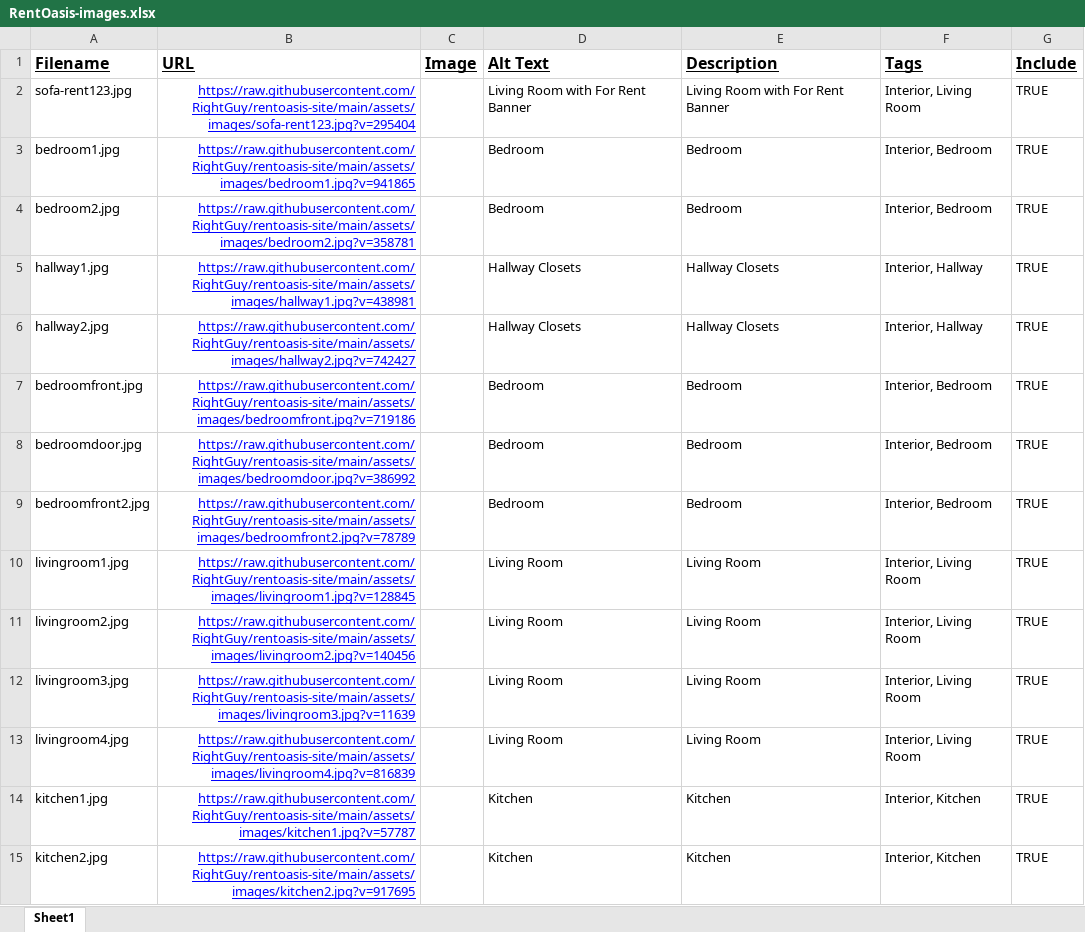
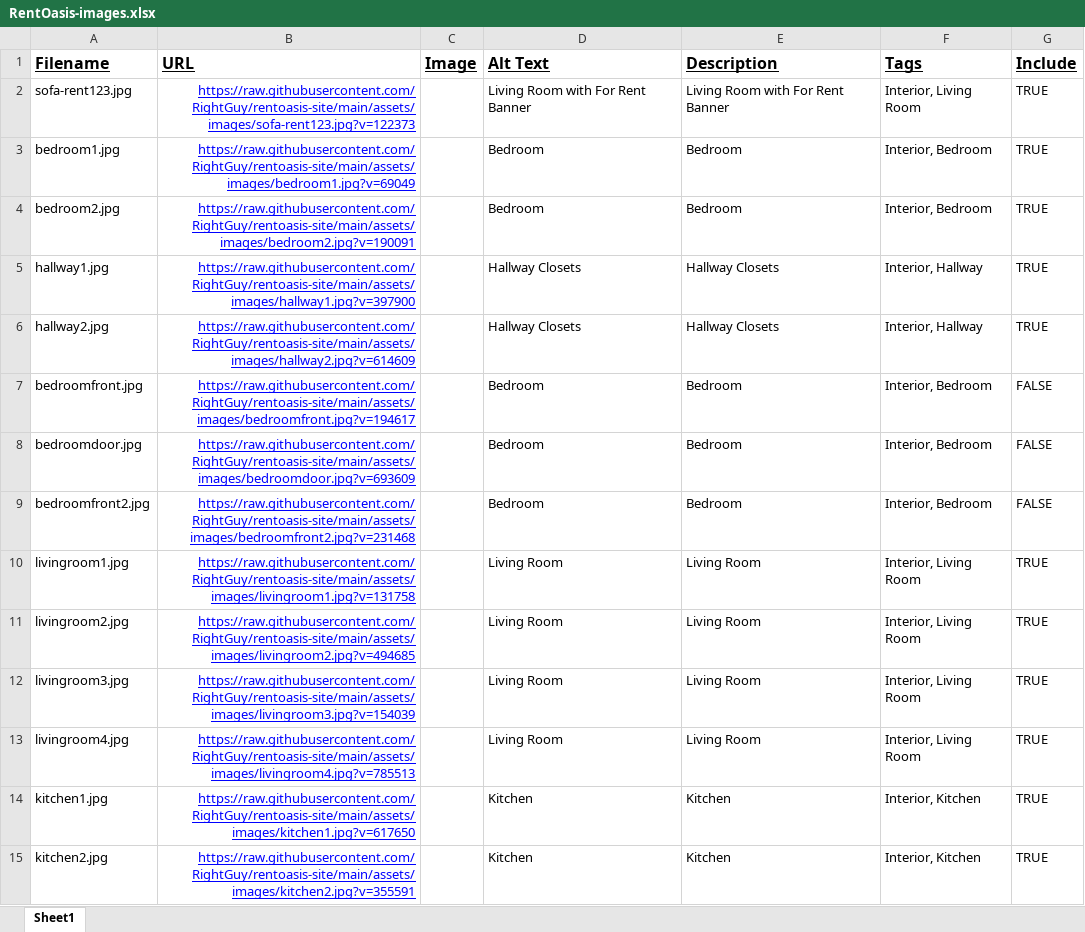
Before and after one commit to RightGuy/rentoasis-site, an Excel workbook: assets/js/RentOasis-images.xlsx, sheet Sheet1, drawn as a sheet; only a part is shown; values as stored, in another font and other column widths than the file's, no borders; charts and pictures not drawn; the diff covers the shown part only; the diff names each change by its address in the sheet, - before the commit and + after, or states it on an @@ line.

Commit message:
Update RentOasis-images.xlsx

```diff
--- a/assets/js/RentOasis-images.xlsx (sheet Sheet1)
+++ b/assets/js/RentOasis-images.xlsx (sheet Sheet1)
-B2 (URL): https://raw.githubusercontent.com/RightGuy/rentoasis-site/main/assets/images/sofa-rent123.jpg?v=295404
+B2 (URL): https://raw.githubusercontent.com/RightGuy/rentoasis-site/main/assets/images/sofa-rent123.jpg?v=122373
-B3 (URL): https://raw.githubusercontent.com/RightGuy/rentoasis-site/main/assets/images/bedroom1.jpg?v=941865
+B3 (URL): https://raw.githubusercontent.com/RightGuy/rentoasis-site/main/assets/images/bedroom1.jpg?v=69049
-B4 (URL): https://raw.githubusercontent.com/RightGuy/rentoasis-site/main/assets/images/bedroom2.jpg?v=358781
+B4 (URL): https://raw.githubusercontent.com/RightGuy/rentoasis-site/main/assets/images/bedroom2.jpg?v=190091
-B5 (URL): https://raw.githubusercontent.com/RightGuy/rentoasis-site/main/assets/images/hallway1.jpg?v=438981
+B5 (URL): https://raw.githubusercontent.com/RightGuy/rentoasis-site/main/assets/images/hallway1.jpg?v=397900
-B6 (URL): https://raw.githubusercontent.com/RightGuy/rentoasis-site/main/assets/images/hallway2.jpg?v=742427
+B6 (URL): https://raw.githubusercontent.com/RightGuy/rentoasis-site/main/assets/images/hallway2.jpg?v=614609
-B7 (URL): https://raw.githubusercontent.com/RightGuy/rentoasis-site/main/assets/images/bedroomfront.jpg?v=719186
+B7 (URL): https://raw.githubusercontent.com/RightGuy/rentoasis-site/main/assets/images/bedroomfront.jpg?v=194617
-G7:G9 (Include): TRUE
+G7:G9 (Include): FALSE
-B8 (URL): https://raw.githubusercontent.com/RightGuy/rentoasis-site/main/assets/images/bedroomdoor.jpg?v=386992
+B8 (URL): https://raw.githubusercontent.com/RightGuy/rentoasis-site/main/assets/images/bedroomdoor.jpg?v=693609
-B9 (URL): https://raw.githubusercontent.com/RightGuy/rentoasis-site/main/assets/images/bedroomfront2.jpg?v=78789
+B9 (URL): https://raw.githubusercontent.com/RightGuy/rentoasis-site/main/assets/images/bedroomfront2.jpg?v=231468
-B10 (URL): https://raw.githubusercontent.com/RightGuy/rentoasis-site/main/assets/images/livingroom1.jpg?v=128845
+B10 (URL): https://raw.githubusercontent.com/RightGuy/rentoasis-site/main/assets/images/livingroom1.jpg?v=131758
-B11 (URL): https://raw.githubusercontent.com/RightGuy/rentoasis-site/main/assets/images/livingroom2.jpg?v=140456
+B11 (URL): https://raw.githubusercontent.com/RightGuy/rentoasis-site/main/assets/images/livingroom2.jpg?v=494685
-B12 (URL): https://raw.githubusercontent.com/RightGuy/rentoasis-site/main/assets/images/livingroom3.jpg?v=11639
+B12 (URL): https://raw.githubusercontent.com/RightGuy/rentoasis-site/main/assets/images/livingroom3.jpg?v=154039
-B13 (URL): https://raw.githubusercontent.com/RightGuy/rentoasis-site/main/assets/images/livingroom4.jpg?v=816839
+B13 (URL): https://raw.githubusercontent.com/RightGuy/rentoasis-site/main/assets/images/livingroom4.jpg?v=785513
-B14 (URL): https://raw.githubusercontent.com/RightGuy/rentoasis-site/main/assets/images/kitchen1.jpg?v=57787
+B14 (URL): https://raw.githubusercontent.com/RightGuy/rentoasis-site/main/assets/images/kitchen1.jpg?v=617650
-B15 (URL): https://raw.githubusercontent.com/RightGuy/rentoasis-site/main/assets/images/kitchen2.jpg?v=917695
+B15 (URL): https://raw.githubusercontent.com/RightGuy/rentoasis-site/main/assets/images/kitchen2.jpg?v=355591
```
Also changed, not shown: 17 edited cells elsewhere in this sheet.
